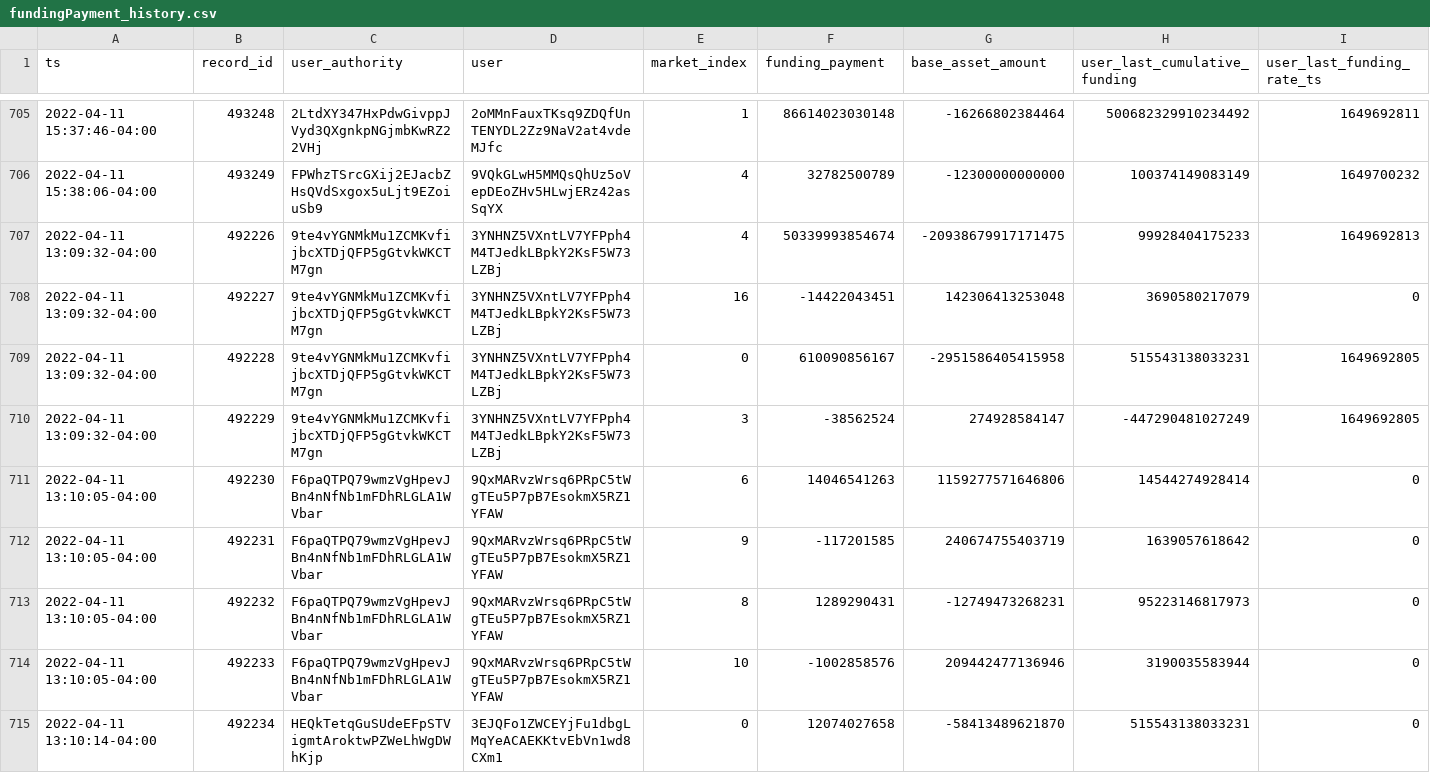
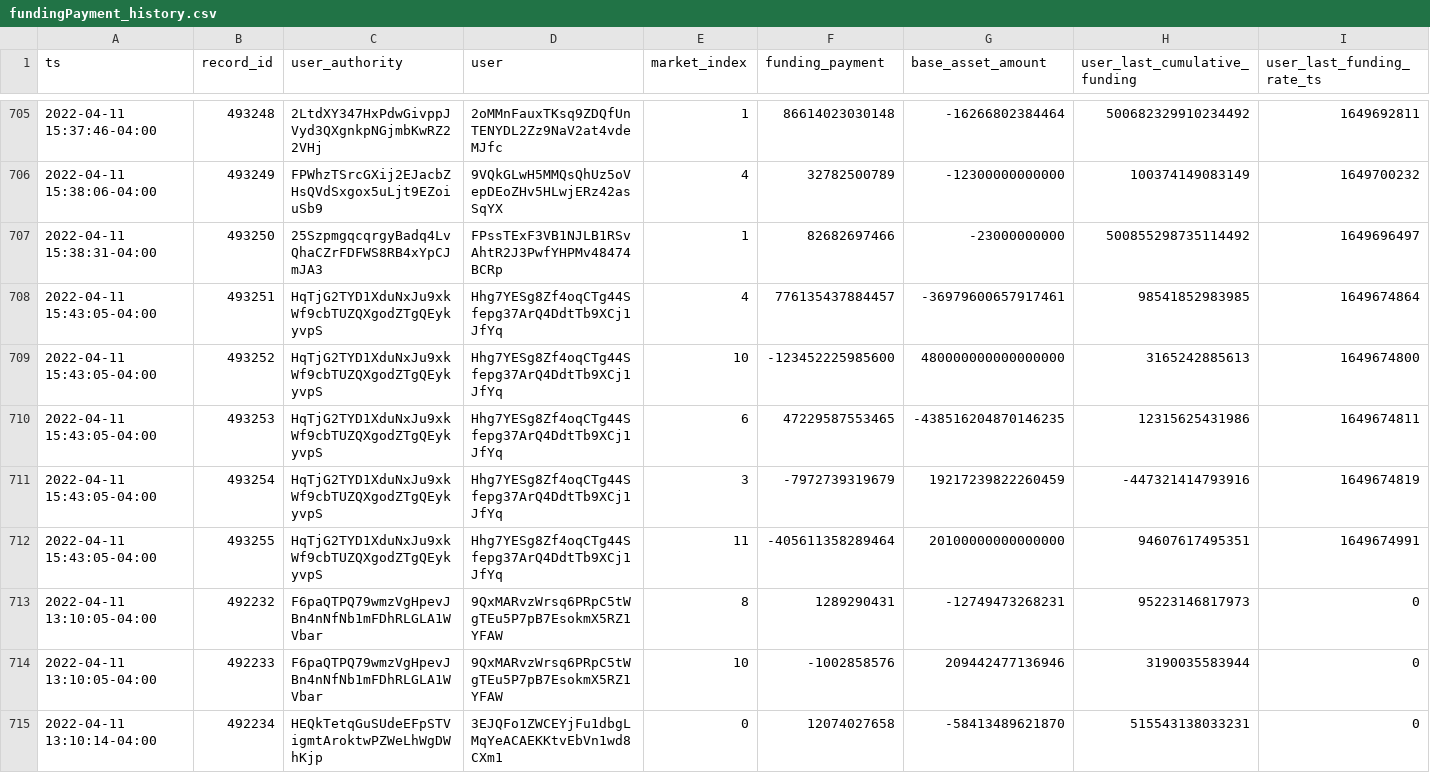
Before and after one commit to 0xbigz/drift-flat-data, a CSV file: data/fundingPayment_history.csv, drawn as a sheet; only a part is shown, gaps mark what is left out; removed rows and columns are numbered as before the commit, all else as after; rows hold the shown columns only; the diff names each change by its address in the sheet, - before the commit and + after, or states it on an @@ line.

```diff
--- a/data/fundingPayment_history.csv
+++ b/data/fundingPayment_history.csv
-row 707: 2022-04-11 13:09:32-04:00 | 492226 | 9te4vYGNMkMu1ZCMKvfijbcXTDjQFP5gGtvkWKCTM7gn | 3YNHNZ5VXntLV7YFPph4M4TJedkLBpkY2KsF5W73LZBj | 4 | 50339993854674 | -20938679917171475 | 99928404175233 | 1649692813
-row 708: 2022-04-11 13:09:32-04:00 | 492227 | 9te4vYGNMkMu1ZCMKvfijbcXTDjQFP5gGtvkWKCTM7gn | 3YNHNZ5VXntLV7YFPph4M4TJedkLBpkY2KsF5W73LZBj | 16 | -14422043451 | 142306413253048 | 3690580217079 | 0
-row 709: 2022-04-11 13:09:32-04:00 | 492228 | 9te4vYGNMkMu1ZCMKvfijbcXTDjQFP5gGtvkWKCTM7gn | 3YNHNZ5VXntLV7YFPph4M4TJedkLBpkY2KsF5W73LZBj | 0 | 610090856167 | -2951586405415958 | 515543138033231 | 1649692805
-row 710: 2022-04-11 13:09:32-04:00 | 492229 | 9te4vYGNMkMu1ZCMKvfijbcXTDjQFP5gGtvkWKCTM7gn | 3YNHNZ5VXntLV7YFPph4M4TJedkLBpkY2KsF5W73LZBj | 3 | -38562524 | 274928584147 | -447290481027249 | 1649692805
-row 711: 2022-04-11 13:10:05-04:00 | 492230 | F6paQTPQ79wmzVgHpevJBn4nNfNb1mFDhRLGLA1WVbar | 9QxMARvzWrsq6PRpC5tWgTEu5P7pB7EsokmX5RZ1YFAW | 6 | 14046541263 | 1159277571646806 | 14544274928414 | 0
-row 712: 2022-04-11 13:10:05-04:00 | 492231 | F6paQTPQ79wmzVgHpevJBn4nNfNb1mFDhRLGLA1WVbar | 9QxMARvzWrsq6PRpC5tWgTEu5P7pB7EsokmX5RZ1YFAW | 9 | -117201585 | 240674755403719 | 1639057618642 | 0
+row 707: 2022-04-11 15:38:31-04:00 | 493250 | 25SzpmgqcqrgyBadq4LvQhaCZrFDFWS8RB4xYpCJmJA3 | FPssTExF3VB1NJLB1RSvAhtR2J3PwfYHPMv48474BCRp | 1 | 82682697466 | -23000000000 | 500855298735114492 | 1649696497
+row 708: 2022-04-11 15:43:05-04:00 | 493251 | HqTjG2TYD1XduNxJu9xkWf9cbTUZQXgodZTgQEykyvpS | Hhg7YESg8Zf4oqCTg44Sfepg37ArQ4DdtTb9XCj1JfYq | 4 | 776135437884457 | -36979600657917461 | 98541852983985 | 1649674864
+row 709: 2022-04-11 15:43:05-04:00 | 493252 | HqTjG2TYD1XduNxJu9xkWf9cbTUZQXgodZTgQEykyvpS | Hhg7YESg8Zf4oqCTg44Sfepg37ArQ4DdtTb9XCj1JfYq | 10 | -123452225985600 | 480000000000000000 | 3165242885613 | 1649674800
+row 710: 2022-04-11 15:43:05-04:00 | 493253 | HqTjG2TYD1XduNxJu9xkWf9cbTUZQXgodZTgQEykyvpS | Hhg7YESg8Zf4oqCTg44Sfepg37ArQ4DdtTb9XCj1JfYq | 6 | 47229587553465 | -438516204870146235 | 12315625431986 | 1649674811
+row 711: 2022-04-11 15:43:05-04:00 | 493254 | HqTjG2TYD1XduNxJu9xkWf9cbTUZQXgodZTgQEykyvpS | Hhg7YESg8Zf4oqCTg44Sfepg37ArQ4DdtTb9XCj1JfYq | 3 | -7972739319679 | 19217239822260459 | -447321414793916 | 1649674819
+row 712: 2022-04-11 15:43:05-04:00 | 493255 | HqTjG2TYD1XduNxJu9xkWf9cbTUZQXgodZTgQEykyvpS | Hhg7YESg8Zf4oqCTg44Sfepg37ArQ4DdtTb9XCj1JfYq | 11 | -405611358289464 | 20100000000000000 | 94607617495351 | 1649674991
```
Also changed, not shown: data/deposit_history.csv, data/markets_state.csv, 5 other files.
